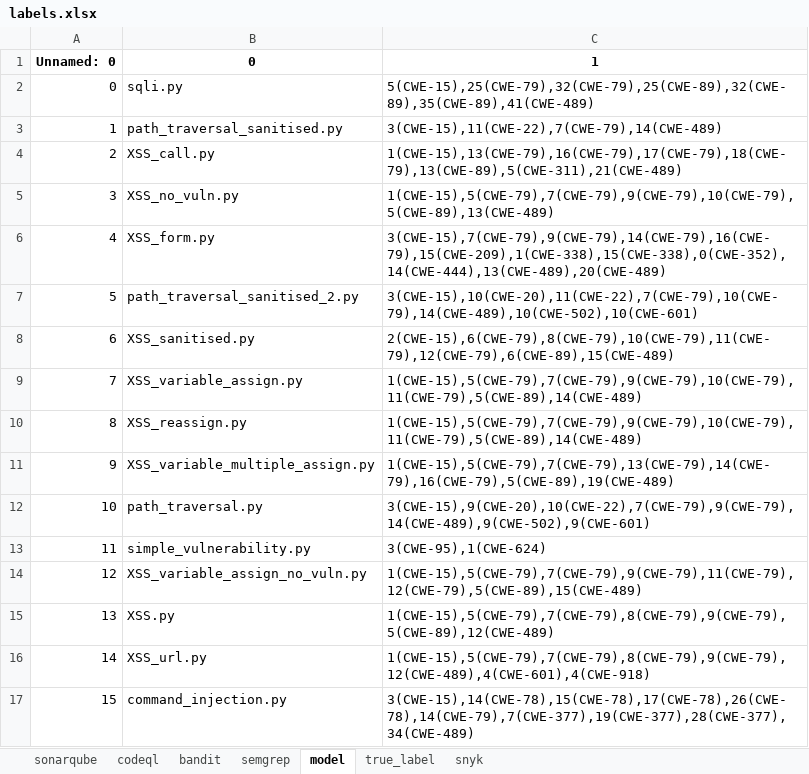
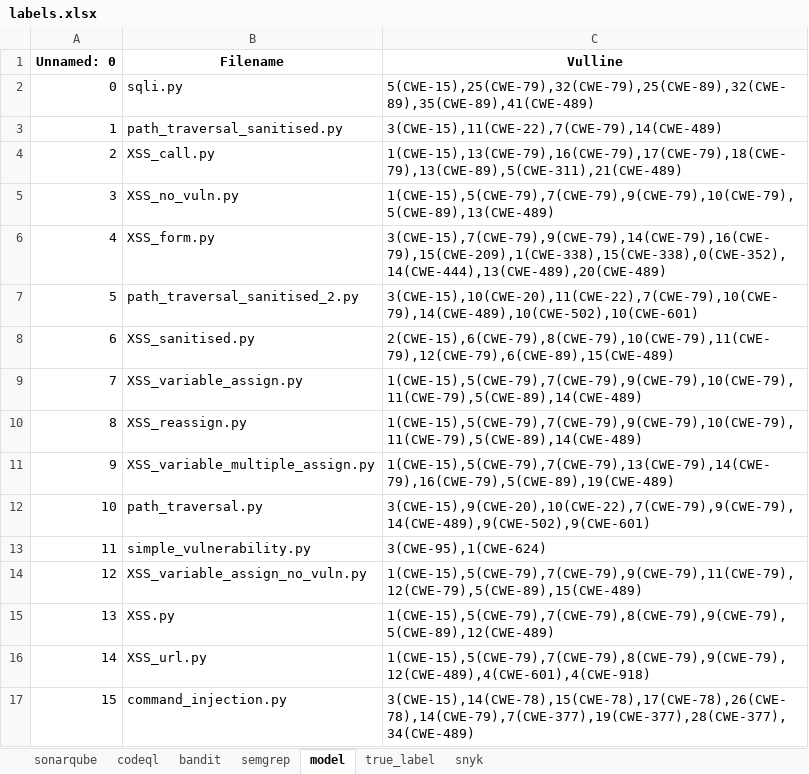
Before and after one commit to levimaciell/Gemini-Api-Test, an Excel workbook: vulnerable_files/labels/labels.xlsx, sheet model, drawn as a sheet; values as stored, in another font and other column widths than the file's, no borders; charts and pictures not drawn; the diff names each change by its address in the sheet, - before the commit and + after, or states it on an @@ line.

Commit message:
fixing labels.xlsx and loading and normalizing data

```diff
--- a/vulnerable_files/labels/labels.xlsx (sheet model)
+++ b/vulnerable_files/labels/labels.xlsx (sheet model)
-B1: 0
+B1: Filename
-C1: 1
+C1: Vulline
```
Also changed, not shown: charts or pictures, 1 other file.
